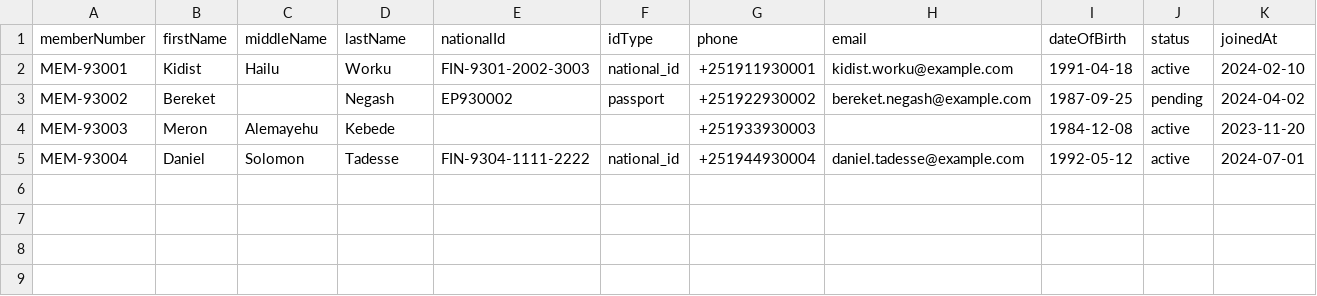
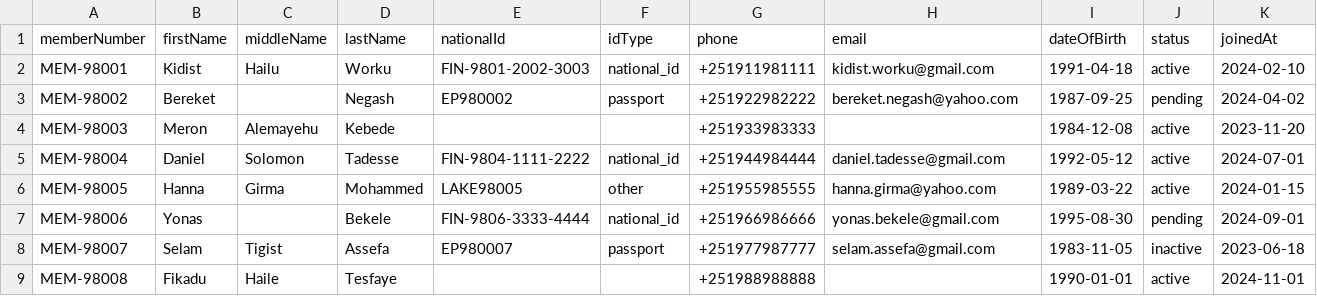
Before and after one commit to Obsann/isms-platform, a CSV file: frontend/public/samples/legacy-members-sample.csv, drawn as a sheet.

```diff
--- a/frontend/public/samples/legacy-members-sample.csv
+++ b/frontend/public/samples/legacy-members-sample.csv
@@ -1,5 +1,9 @@
 memberNumber,firstName,middleName,lastName,nationalId,idType,phone,email,dateOfBirth,status,joinedAt
-MEM-93001,Kidist,Hailu,Worku,FIN-9301-2002-3003,national_id,+251911930001,kidist.worku@example.com,1991-04-18,active,2024-02-10
-MEM-93002,Bereket,,Negash,EP930002,passport,+251922930002,bereket.negash@example.com,1987-09-25,pending,2024-04-02
-MEM-93003,Meron,Alemayehu,Kebede,,,+251933930003,,1984-12-08,active,2023-11-20
-MEM-93004,Daniel,Solomon,Tadesse,FIN-9304-1111-2222,national_id,+251944930004,daniel.tadesse@example.com,1992-05-12,active,2024-07-01
+MEM-98001,Kidist,Hailu,Worku,FIN-9801-2002-3003,national_id,+251911981111,kidist.worku@gmail.com,1991-04-18,active,2024-02-10
+MEM-98002,Bereket,,Negash,EP980002,passport,+251922982222,bereket.negash@yahoo.com,1987-09-25,pending,2024-04-02
+MEM-98003,Meron,Alemayehu,Kebede,,,+251933983333,,1984-12-08,active,2023-11-20
+MEM-98004,Daniel,Solomon,Tadesse,FIN-9804-1111-2222,national_id,+251944984444,daniel.tadesse@gmail.com,1992-05-12,active,2024-07-01
+MEM-98005,Hanna,Girma,Mohammed,LAKE98005,other,+251955985555,hanna.girma@yahoo.com,1989-03-22,active,2024-01-15
+MEM-98006,Yonas,,Bekele,FIN-9806-3333-4444,national_id,+251966986666,yonas.bekele@gmail.com,1995-08-30,pending,2024-09-01
+MEM-98007,Selam,Tigist,Assefa,EP980007,passport,+251977987777,selam.assefa@gmail.com,1983-11-05,inactive,2023-06-18
+MEM-98008,Fikadu,Haile,Tesfaye,,,+251988988888,,1990-01-01,active,2024-11-01
```
Also changed, not shown: 8 other files.
